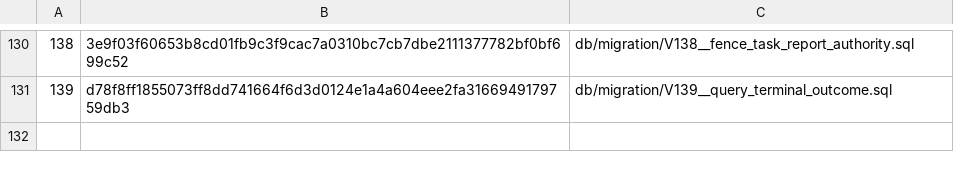
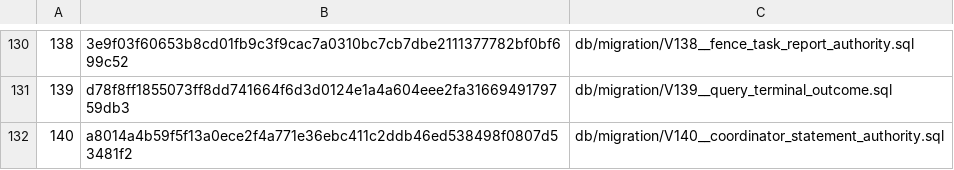
Before and after one commit to pangrova-io/pangrova, a TSV file: pangrova-schema-migrations/src/main/resources/META-INF/pangrova/schema-migrations.tsv, drawn as a sheet; only a part is shown, gaps mark what is left out; the diff names each change by its address in the sheet, - before the commit and + after, or states it on an @@ line.

```diff
--- a/pangrova-schema-migrations/src/main/resources/META-INF/pangrova/schema-migrations.tsv
+++ b/pangrova-schema-migrations/src/main/resources/META-INF/pangrova/schema-migrations.tsv
+row 132: 140 | a8014a4b59f5f13a0ece2f4a771e36ebc411c2ddb46ed538498f0807d53481f2 | db/migration/V140__coordinator_statement_authority.sql
```
Also changed, not shown: 16 other files.
